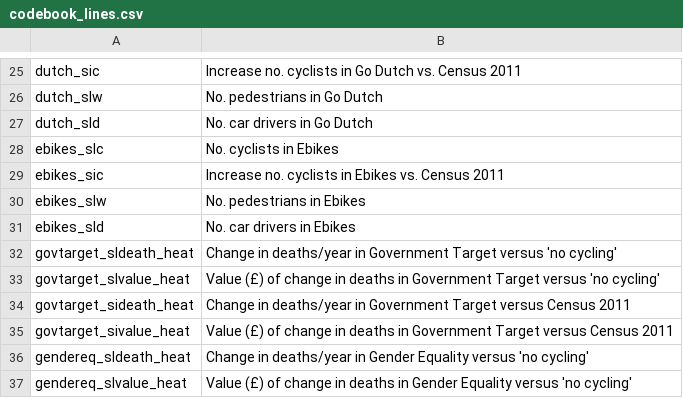
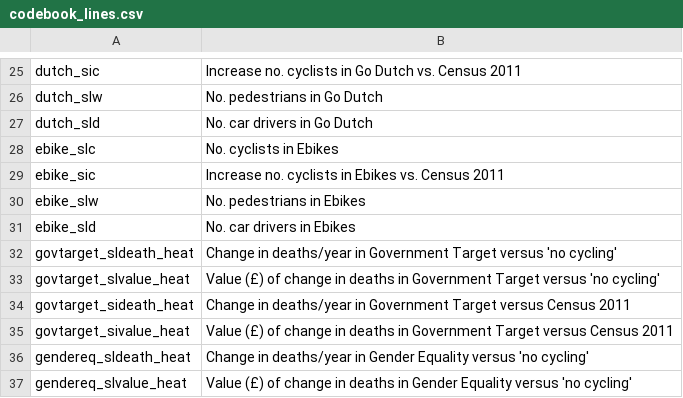
Before and after one commit to npct/pct-shiny, a CSV file: static/codebook_lines.csv, drawn as a sheet; only a part is shown, gaps mark what is left out.

Commit message:
Codebook - rename ebike
Fixes #312

```diff
--- a/static/codebook_lines.csv
+++ b/static/codebook_lines.csv
@@ -27,6 +27,6 @@ dutch_slw,No. pedestrians in Go Dutch
 dutch_sld,No. car drivers in Go Dutch
-ebikes_slc,No. cyclists in Ebikes
-ebikes_sic,Increase no. cyclists in Ebikes vs. Census 2011
-ebikes_slw,No. pedestrians in Ebikes
-ebikes_sld,No. car drivers in Ebikes
+ebike_slc,No. cyclists in Ebikes
+ebike_sic,Increase no. cyclists in Ebikes vs. Census 2011
+ebike_slw,No. pedestrians in Ebikes
+ebike_sld,No. car drivers in Ebikes
 govtarget_sldeath_heat,Change in deaths/year in Government Target versus 'no cycling'
```
Also changed, not shown: static/codebook_zones.csv.
